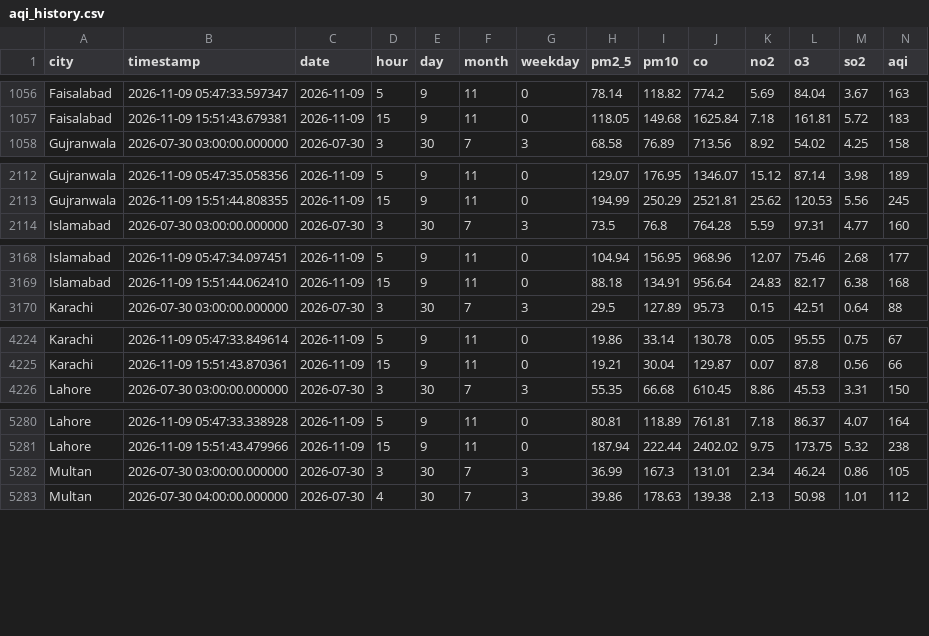
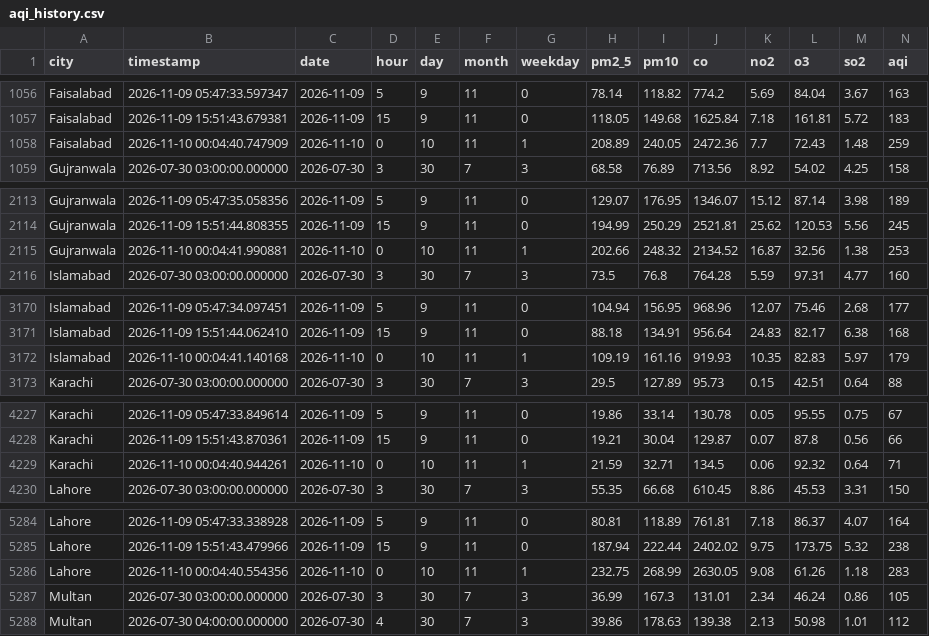
Before and after one commit to alijawad480/pearls-aqi-predictor, a CSV file: data/aqi_history.csv, drawn as a sheet; only a part is shown, gaps mark what is left out; rows hold the shown columns only; the diff covers the shown part only; the diff names each change by its address in the sheet, - before the commit and + after, or states it on an @@ line.

```diff
--- a/data/aqi_history.csv
+++ b/data/aqi_history.csv
+row 1058: Faisalabad | 2026-11-10 00:04:40.747909 | 2026-11-10 | 0 | 10 | 11 | 1 | 208.89 | 240.05 | 2472.36 | 7.7 | 72.43 | 1.48 | 259
+row 2115: Gujranwala | 2026-11-10 00:04:41.990881 | 2026-11-10 | 0 | 10 | 11 | 1 | 202.66 | 248.32 | 2134.52 | 16.87 | 32.56 | 1.38 | 253
+row 3172: Islamabad | 2026-11-10 00:04:41.140168 | 2026-11-10 | 0 | 10 | 11 | 1 | 109.19 | 161.16 | 919.93 | 10.35 | 82.83 | 5.97 | 179
+row 4229: Karachi | 2026-11-10 00:04:40.944261 | 2026-11-10 | 0 | 10 | 11 | 1 | 21.59 | 32.71 | 134.5 | 0.06 | 92.32 | 0.64 | 71
+row 5286: Lahore | 2026-11-10 00:04:40.554356 | 2026-11-10 | 0 | 10 | 11 | 1 | 232.75 | 268.99 | 2630.05 | 9.08 | 61.26 | 1.18 | 283
```
Also changed, not shown: 3 added rows elsewhere in this file.
